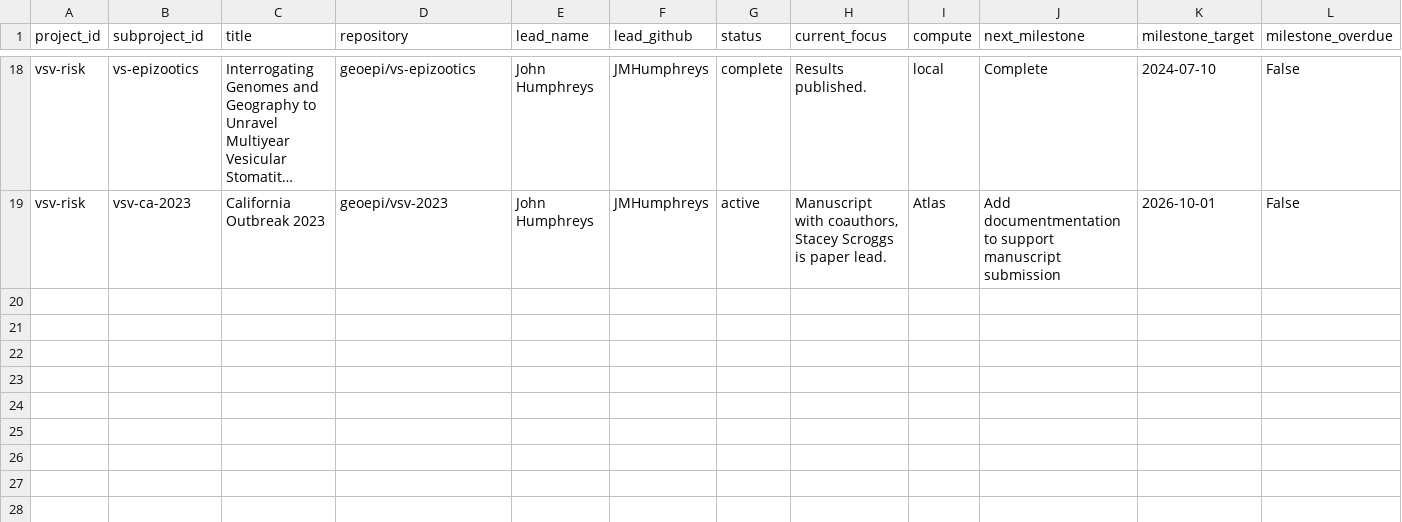
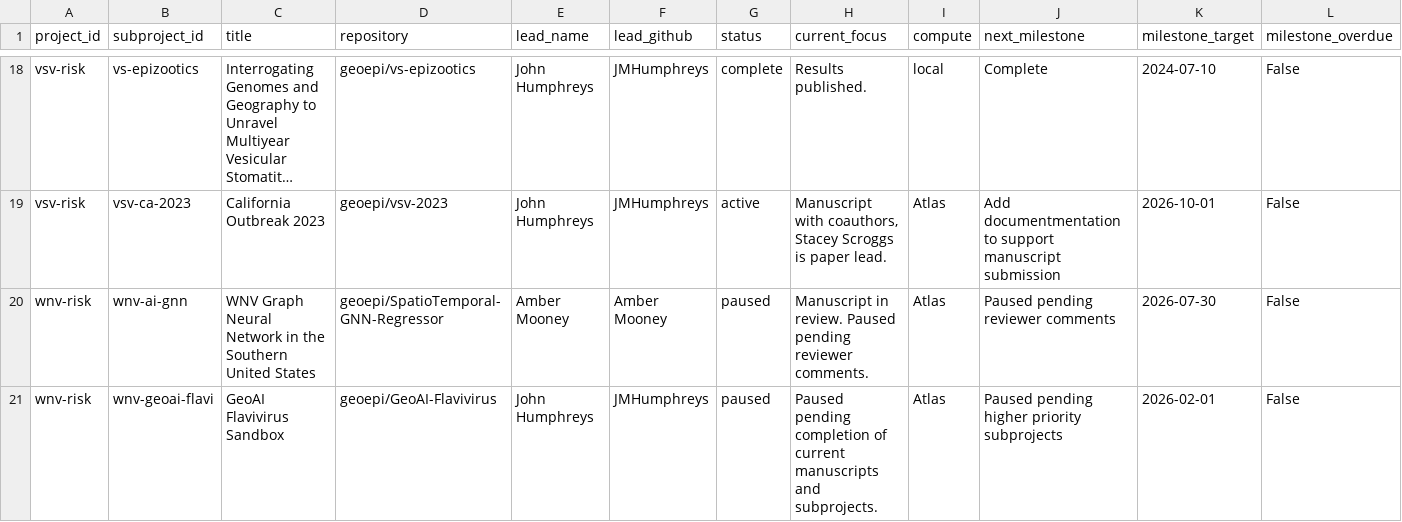
Before and after one commit to geoepi/geoepi-hub, a CSV file: generated/subproject-status.csv, drawn as a sheet; only a part is shown, gaps mark what is left out; long unchanged cells end in …; rows hold the shown columns only; the diff names each change by its address in the sheet, - before the commit and + after, or states it on an @@ line.

```diff
--- a/generated/subproject-status.csv
+++ b/generated/subproject-status.csv
+row 20: wnv-risk | wnv-ai-gnn | WNV Graph Neural Network in the Southern United States | geoepi/SpatioTemporal-GNN-Regressor | Amber Mooney | Amber Mooney | paused | Manuscript in review. Paused pending reviewer comments. | Atlas | Paused pending reviewer comments | 2026-07-30 | False
+row 21: wnv-risk | wnv-geoai-flavi | GeoAI Flavivirus Sandbox | geoepi/GeoAI-Flavivirus | John Humphreys | JMHumphreys | paused | Paused pending completion of current manuscripts and subprojects. | Atlas | Paused pending higher priority subprojects | 2026-02-01 | False
```
Also changed, not shown: 1 other file.
